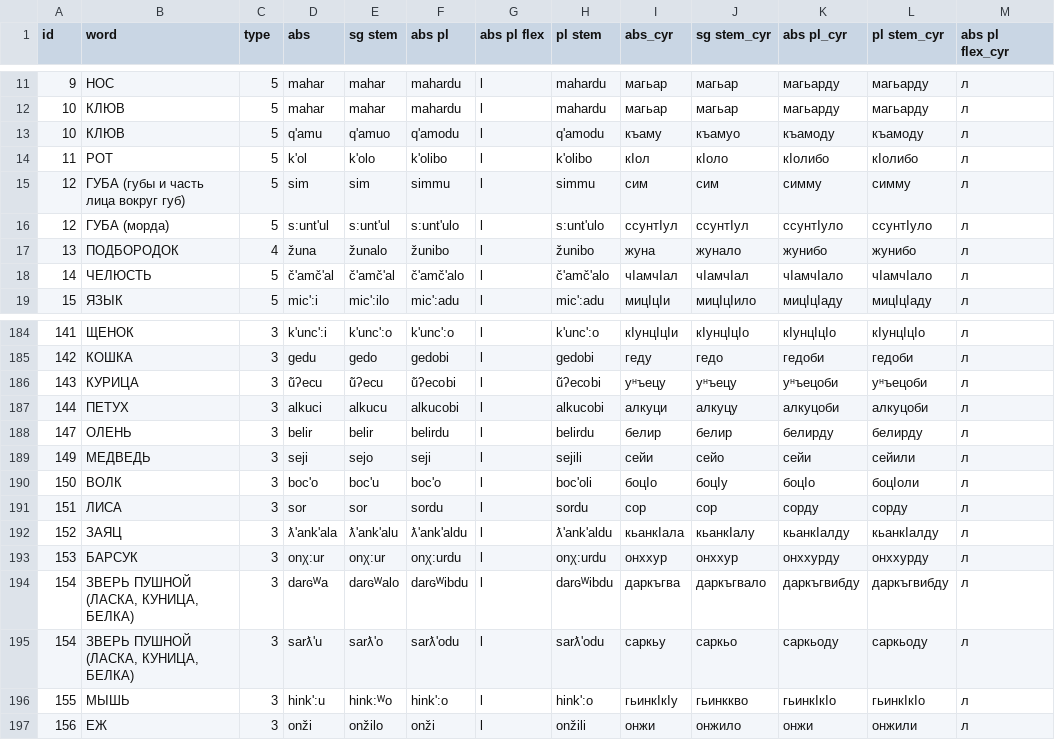
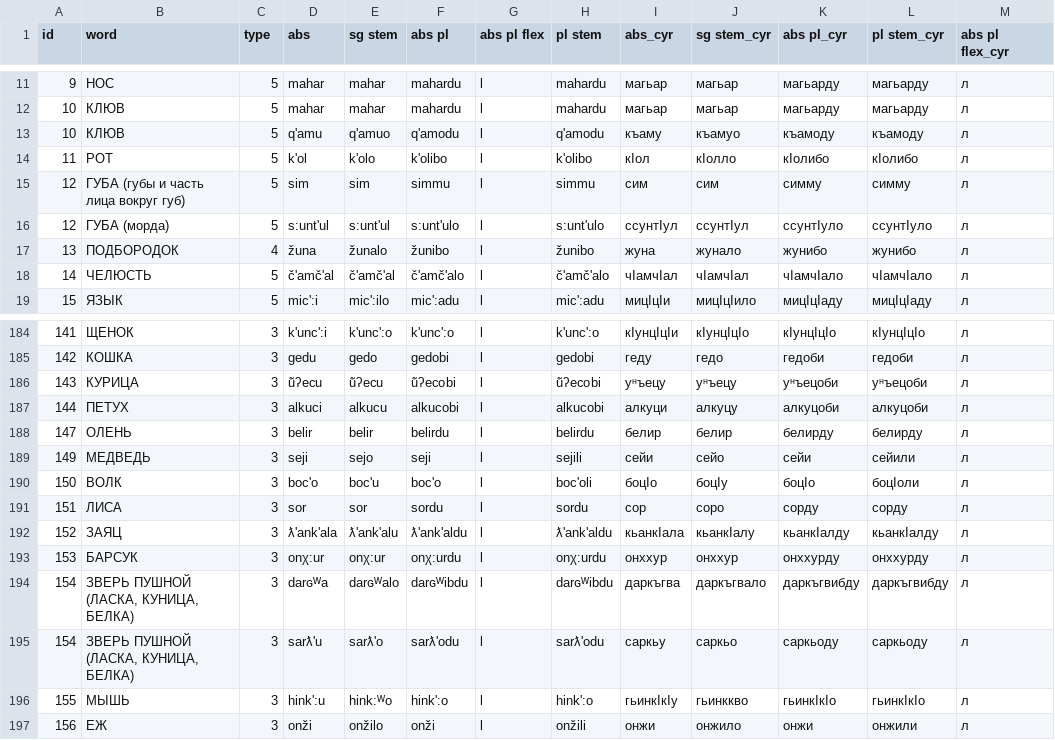
Before and after one commit to vbunt/andi-dicts, a CSV file: andi-nouns.csv, drawn as a sheet; only a part is shown, gaps mark what is left out.

Commit message:
Update andi-nouns.csv

```diff
--- a/andi-nouns.csv
+++ b/andi-nouns.csv
@@ -13,3 +13,3 @@ id,word,type,abs,sg stem,abs pl,abs pl flex,pl stem,abs_cyr,sg stem_cyr,abs pl_c
 10,КЛЮВ,5,q'amu,q'amuo,q'amodu,l,q'amodu,къаму,къамуо,къамоду,къамоду,л
-11,РОТ,5,k'ol,k'olo,k'olibo,l,k'olibo,кІол,кІоло,кІолибо,кІолибо,л
+11,РОТ,5,k'ol,k'olo,k'olibo,l,k'olibo,кІол,кІолло,кІолибо,кІолибо,л
 12,ГУБА (губы и часть лица вокруг губ),5,sim,sim,simmu,l,simmu,сим,сим,симму,симму,л
@@ -190,3 +190,3 @@ id,word,type,abs,sg stem,abs pl,abs pl flex,pl stem,abs_cyr,sg stem_cyr,abs pl_c
 150,ВОЛК,3,boc'o,boc'u,boc'o,l,boc'oli,боцІо,боцІу,боцІо,боцІоли,л
-151,ЛИСА,3,sor,sor,sordu,l,sordu,сор,сор,сорду,сорду,л
+151,ЛИСА,3,sor,sor,sordu,l,sordu,сор,соро,сорду,сорду,л
 152,ЗАЯЦ,3,ƛ'ank'ala,ƛ'ank'alu,ƛ'ank'aldu,l,ƛ'ank'aldu,кьанкІала,кьанкІалу,кьанкІалду,кьанкІалду,л
```
